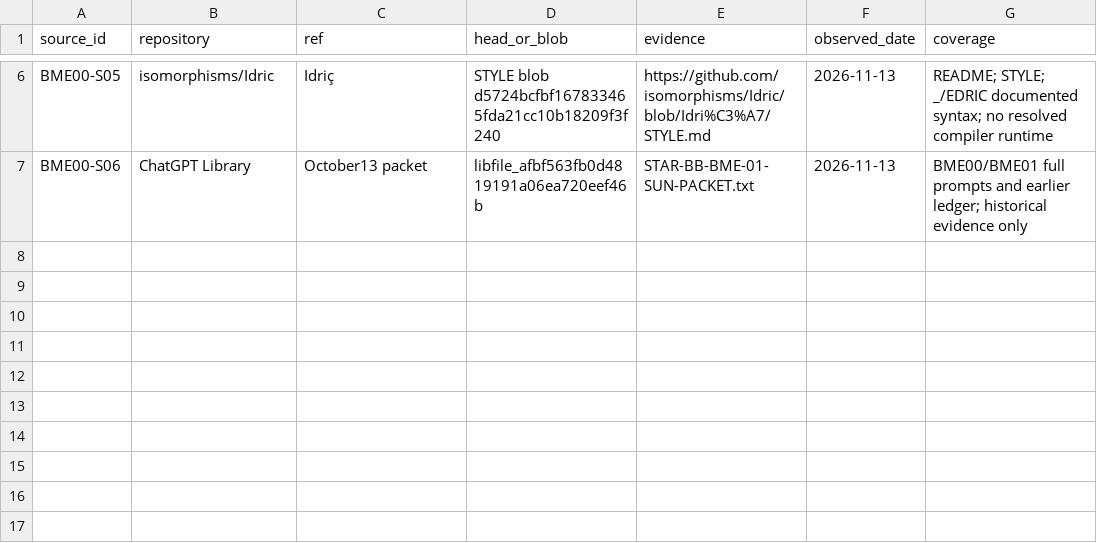
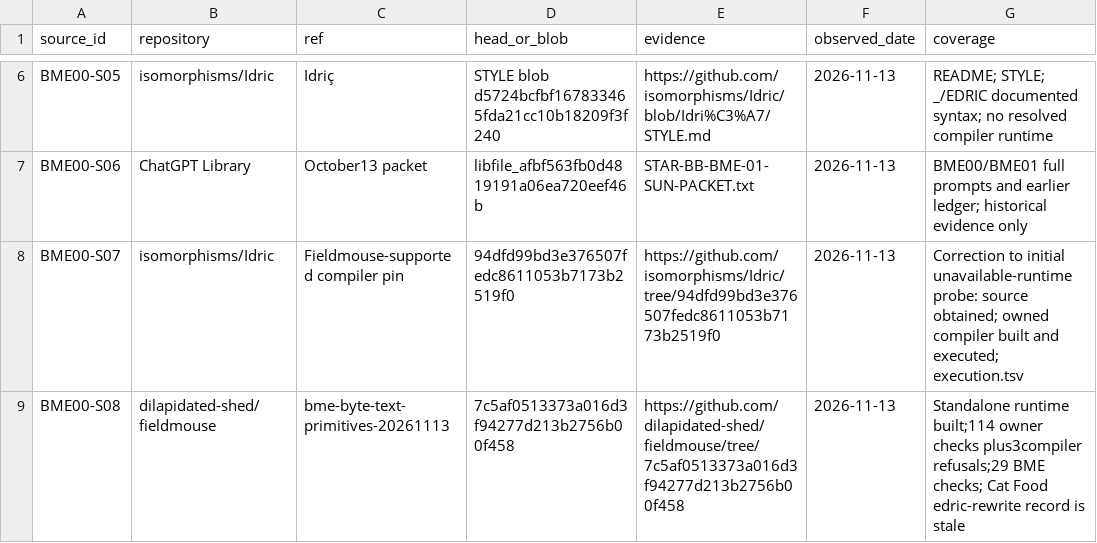
Before and after one commit to bl4ckb4ll/blackball, a TSV file: llm/biomedical-engineering-undergraduate-labor-market/campaign/contract-v1/source-state.tsv, drawn as a sheet; only a part is shown, gaps mark what is left out.

```diff
--- a/llm/biomedical-engineering-undergraduate-labor-market/campaign/contract-v1/source-state.tsv
+++ b/llm/biomedical-engineering-undergraduate-labor-market/campaign/contract-v1/source-state.tsv
@@ -7 +7,3 @@ BME00-S05	isomorphisms/Idric	Idriç	STYLE blob d5724bcfbf167833465fda21cc10b1820
 BME00-S06	ChatGPT Library	October13 packet	libfile_afbf563fb0d4819191a06ea720eef46b	STAR-BB-BME-01-SUN-PACKET.txt	2026-11-13	BME00/BME01 full prompts and earlier ledger; historical evidence only
+BME00-S07	isomorphisms/Idric	Fieldmouse-supported compiler pin	94dfd99bd3e376507fedc8611053b7173b2519f0	https://github.com/isomorphisms/Idric/tree/94dfd99bd3e376507fedc8611053b7173b2519f0	2026-11-13	Correction to initial unavailable-runtime probe: source obtained; owned compiler built and executed; execution.tsv
+BME00-S08	dilapidated-shed/fieldmouse	bme-byte-text-primitives-20261113	7c5af0513373a016d3f94277d213b2756b00f458	https://github.com/dilapidated-shed/fieldmouse/tree/7c5af0513373a016d3f94277d213b2756b00f458	2026-11-13	Standalone runtime built;114 owner checks plus3compiler refusals;29 BME checks; Cat Food edric-rewrite record is stale
```
Also changed, not shown: llm/biomedical-engineering-undergraduate-labor-market/campaign/contract-v1/artifacts.tsv, llm/biomedical-engineering-undergraduate-labor-market/campaign/contract-v1/fixture-results.tsv, 18 other files.
